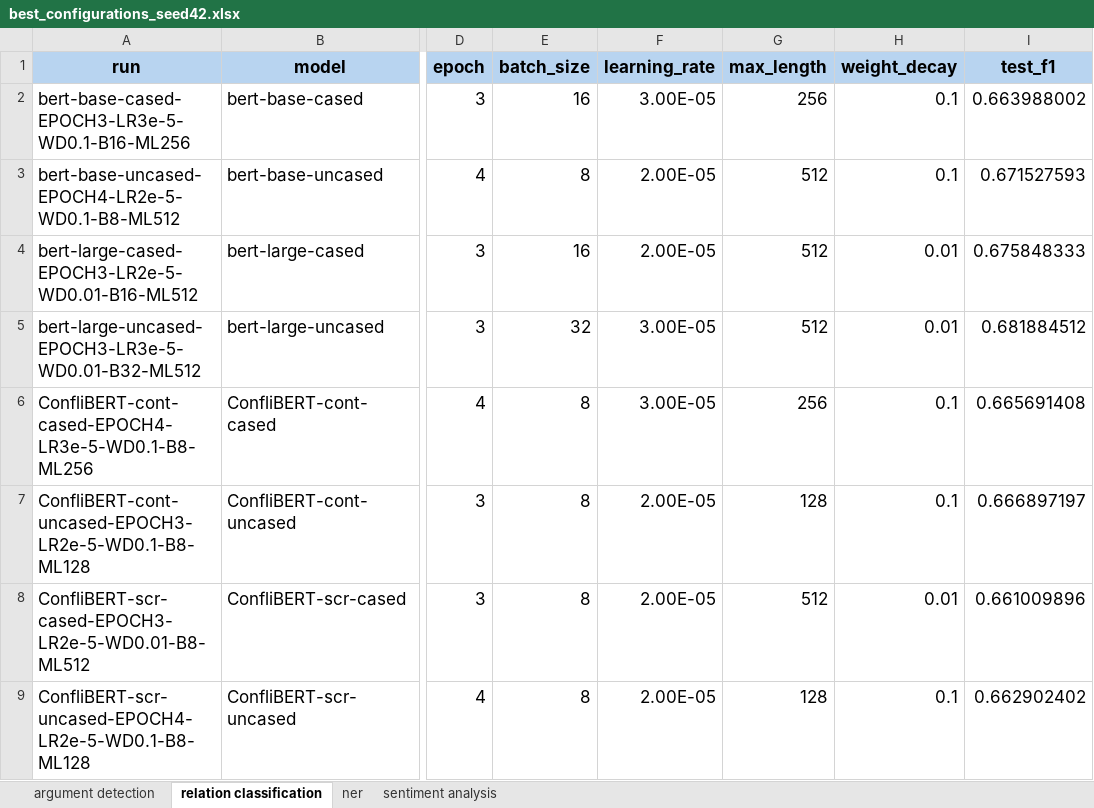
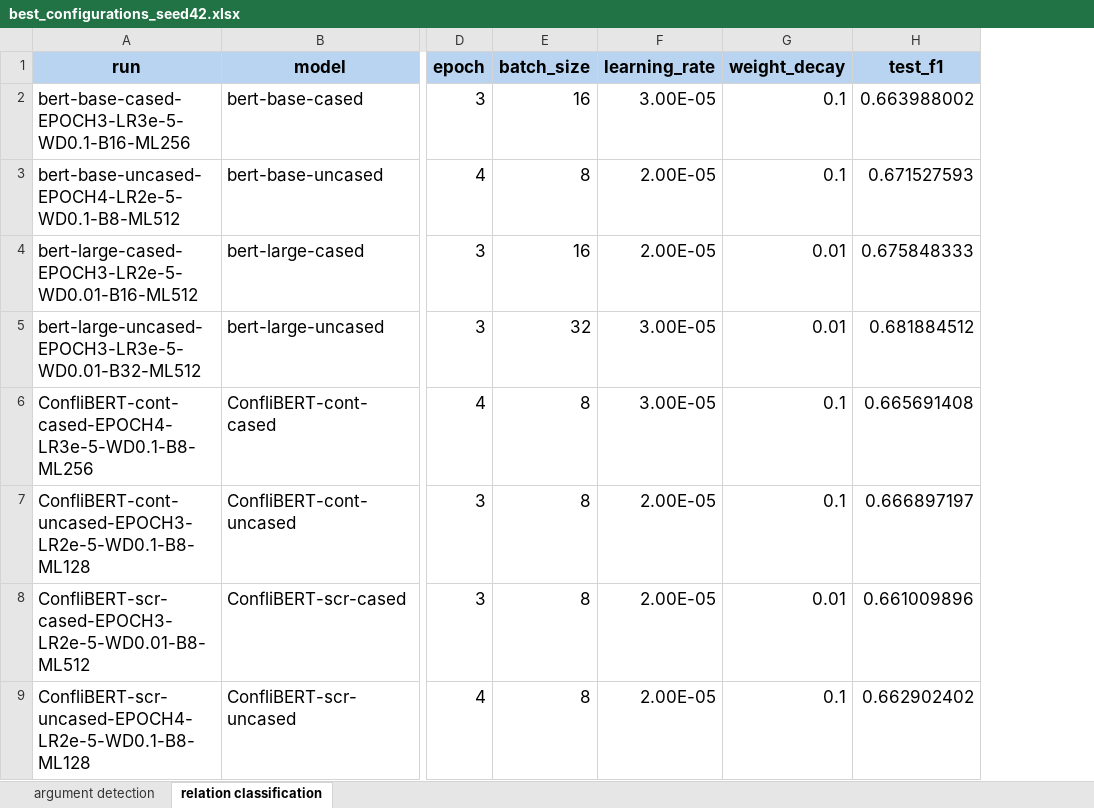
Before and after one commit to deborahdore/RooseBERT, an Excel workbook: logs/encoders/best_configurations_seed42.xlsx, sheet relation classification, drawn as a sheet; only a part is shown, gaps mark what is left out; values as stored, in another font and other column widths than the file's, no borders; the diff names each change by its address in the sheet, - before the commit and + after, or states it on an @@ line.

```diff
--- a/logs/encoders/best_configurations_seed42.xlsx (sheet relation classification)
+++ b/logs/encoders/best_configurations_seed42.xlsx (sheet relation classification)
-sheet tab: ner
-sheet tab: sentiment analysis
-column G (max_length), rows 2-9: 256 | 512 | 512 | 512 | 256 | 128 | 512 | 128
```
Also changed, not shown: sheet argument detection, logs/encoders/random_seed_runs.xlsx, 14 other files.
